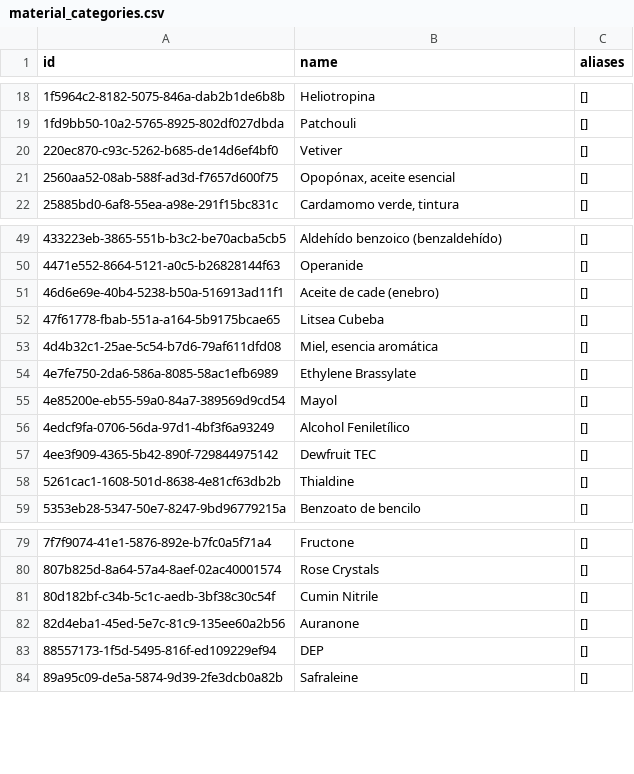
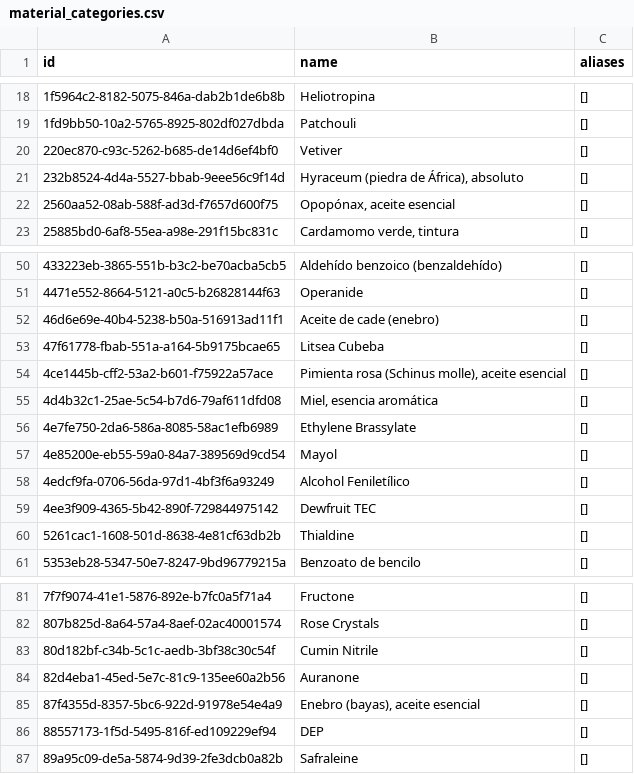
Before and after one commit to smortenax/perfumeria-app, a CSV file: v3/datos/material_categories.csv, drawn as a sheet; only a part is shown, gaps mark what is left out; the diff names each change by its address in the sheet, - before the commit and + after, or states it on an @@ line.

```diff
--- a/v3/datos/material_categories.csv
+++ b/v3/datos/material_categories.csv
+row 21: 232b8524-4d4a-5527-bbab-9eee56c9f14d | Hyraceum (piedra de África), absoluto | []
+row 54: 4ce1445b-cff2-53a2-b601-f75922a57ace | Pimienta rosa (Schinus molle), aceite esencial | []
+row 85: 87f4355d-8357-5bc6-922d-91978e54e4a9 | Enebro (bayas), aceite esencial | []
```
Also changed, not shown: migracion-v3/tandas/aprobadas.csv, v3/datos/material_descriptors.csv, 13 other files.
